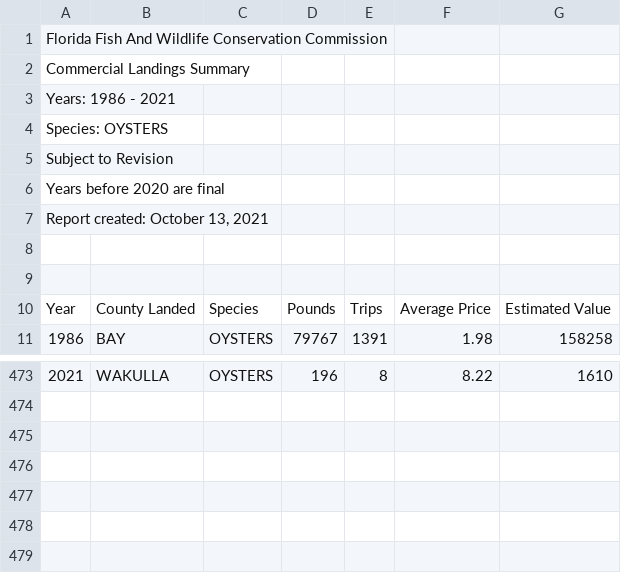
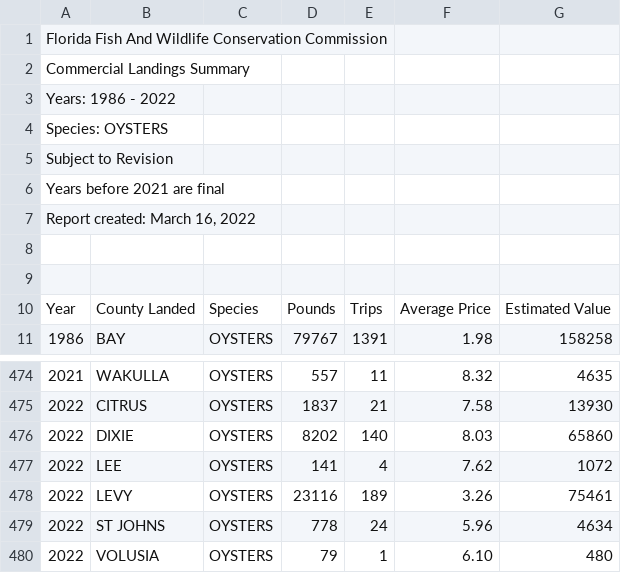
Before and after one commit to LCRoysterproject/nfwf_bookdown_report, a CSV file: data/oys_landings/ReportCreatorResults-County.csv, drawn as a sheet; only a part is shown, gaps mark what is left out; the diff covers the shown part only.

Commit message:
updated for April 2022 quarterly report

```diff
--- a/data/oys_landings/ReportCreatorResults-County.csv
+++ b/data/oys_landings/ReportCreatorResults-County.csv
@@ -2,7 +2,7 @@ Florida Fish And Wildlife Conservation Commission
 Commercial Landings Summary
-Years: 1986 - 2021
+Years: 1986 - 2022
 "Species: OYSTERS"
 Subject to Revision
-Years before 2020 are final
-"Report created: October 13, 2021"
+Years before 2021 are final
+"Report created: March 16, 2022"
 
@@ -473 +474,7 @@ Year,County Landed,Species,Pounds,Trips,Average Price,Estimated Value,
-2021,WAKULLA,OYSTERS,196,8,8.22,1610,
+2021,WAKULLA,OYSTERS,557,11,8.32,4635,
+2022,CITRUS,OYSTERS,1837,21,7.58,13930,
+2022,DIXIE,OYSTERS,8202,140,8.03,65860,
+2022,LEE,OYSTERS,141,4,7.62,1072,
+2022,LEVY,OYSTERS,23116,189,3.26,75461,
+2022,ST JOHNS,OYSTERS,778,24,5.96,4634,
+2022,VOLUSIA,OYSTERS,79,1,6.10,480,
```
Also changed, not shown: 1 added row and 29 edited cells elsewhere in this file, 32 other files.
